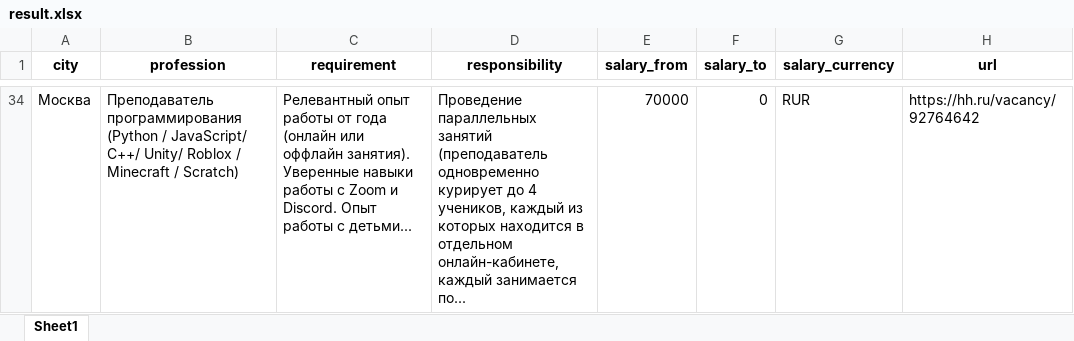
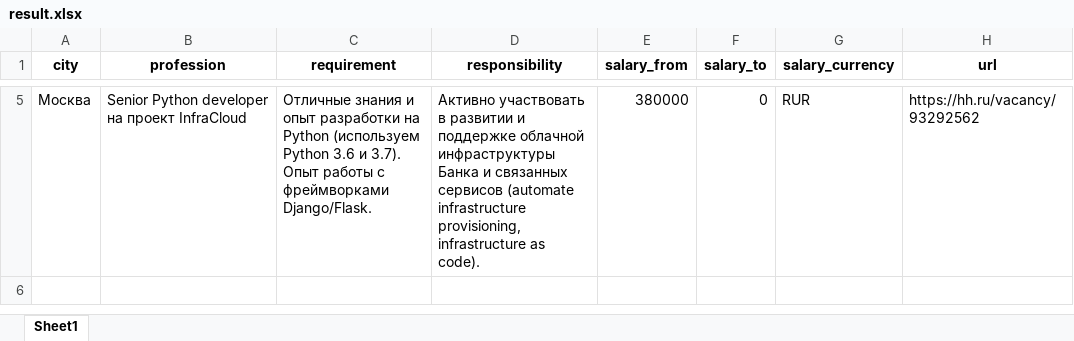
Before and after one commit to Marsag2023/courseWork4, an Excel workbook: data/result.xlsx, sheet Sheet1, drawn as a sheet; only a part is shown, gaps mark what is left out; values as stored, in another font and other column widths than the file's, no borders; addresses are those after the commit; the diff covers the shown part only; the diff names each change by its address in the sheet, - before the commit and + after, or states it on an @@ line.

Commit message:
Add sorted by key: [salary_to]

```diff
--- a/data/result.xlsx (sheet Sheet1)
+++ b/data/result.xlsx (sheet Sheet1)
-B5 (profession): Преподаватель программирования (Python / JavaScript/ C++/ Unity/ Roblox / Minecraft / Scratch)
+B5 (profession): Senior Python developer на проект InfraCloud
-C5 (requirement): Релевантный опыт работы от года (онлайн или оффлайн занятия). Уверенные навыки работы с Zoom и Discord. Опыт работы с детьми...
+C5 (requirement): Отличные знания и опыт разработки на Python (используем Python 3.6 и 3.7). Опыт работы с фреймворками Django/Flask.
-D5 (responsibility): Проведение параллельных занятий (преподаватель одновременно курирует до 4 учеников, каждый из которых находится в отдельном онлайн-кабинете, каждый занимается по...
+D5 (responsibility): Активно участвовать в развитии и поддержке облачной инфраструктуры Банка и связанных сервисов (automate infrastructure provisioning, infrastructure as code).
-E5 (salary_from): 70000
+E5 (salary_from): 380000
-H5 (url): https://hh.ru/vacancy/92764642
+H5 (url): https://hh.ru/vacancy/93292562
```
Also changed, not shown: 3 added rows and 32 removed rows elsewhere in this sheet, 5 other files.
